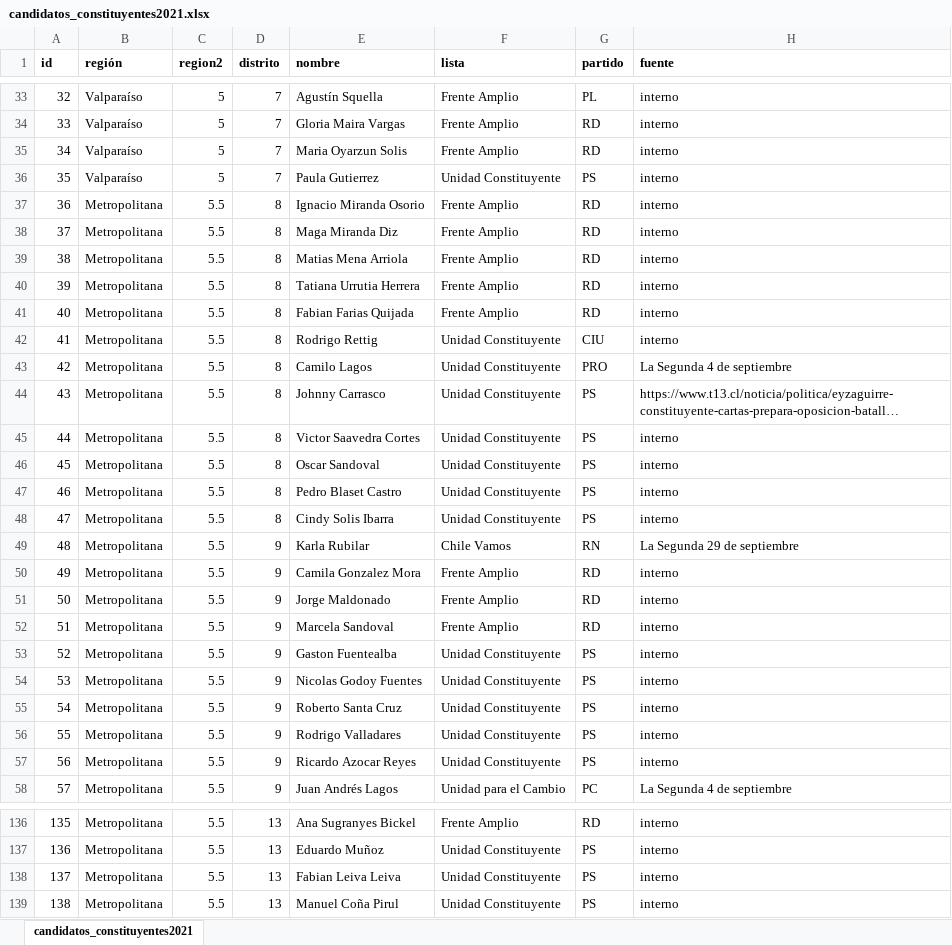
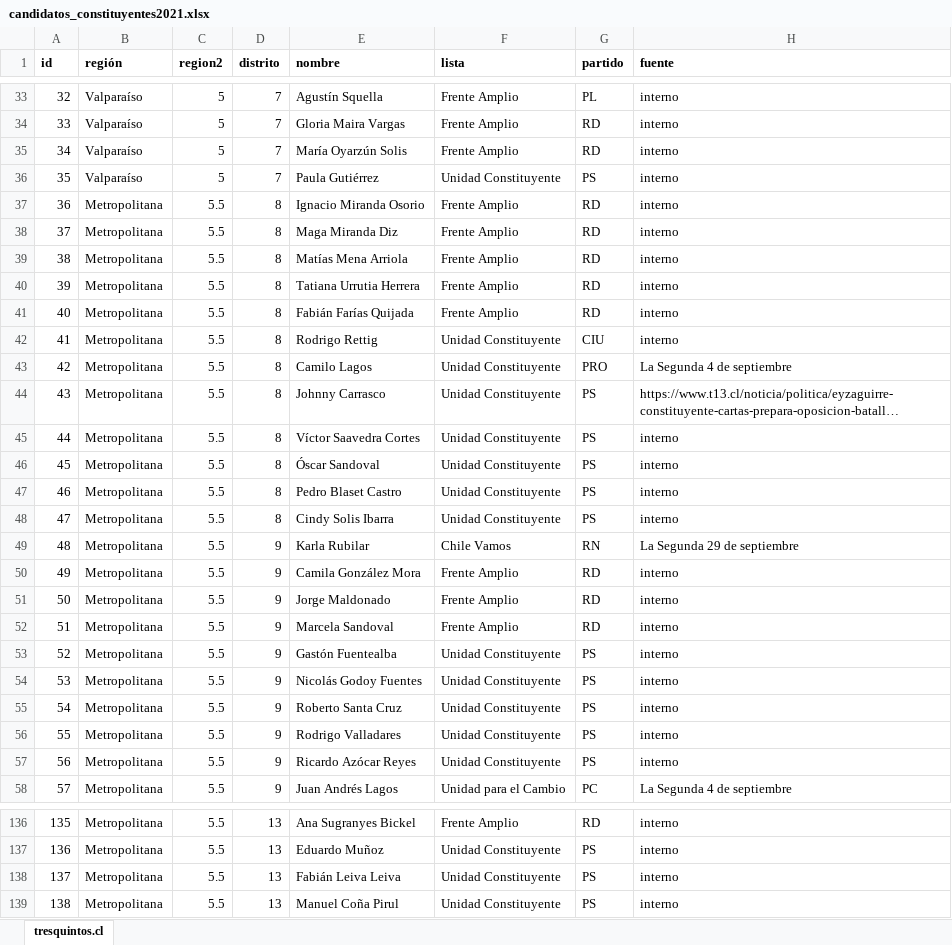
Before and after one commit to tresquintos/candidatos, an Excel workbook: constituyentes 2021/candidatos_constituyentes2021.xlsx, sheet tresquintos.cl, drawn as a sheet; only a part is shown, gaps mark what is left out; long unchanged cells end in …; values as stored, in another font and other column widths than the file's, no borders; the diff covers the shown part only; the diff names each change by its address in the sheet, - before the commit and + after, or states it on an @@ line.

```diff
--- a/constituyentes 2021/candidatos_constituyentes2021.xlsx (sheet tresquintos.cl)
+++ b/constituyentes 2021/candidatos_constituyentes2021.xlsx (sheet tresquintos.cl)
-sheet tab: candidatos_constituyentes2021
+sheet tab: tresquintos.cl
-E35 (nombre): Maria Oyarzun Solis
+E35 (nombre): María Oyarzún Solis
-E36 (nombre): Paula Gutierrez
+E36 (nombre): Paula Gutiérrez
-E39 (nombre): Matias Mena Arriola
+E39 (nombre): Matías Mena Arriola
-E41 (nombre): Fabian Farias Quijada
+E41 (nombre): Fabián Farías Quijada
-E45 (nombre): Victor Saavedra Cortes
+E45 (nombre): Víctor Saavedra Cortes
-E46 (nombre): Oscar Sandoval
+E46 (nombre): Óscar Sandoval
-E50 (nombre): Camila Gonzalez Mora
+E50 (nombre): Camila González Mora
-E53 (nombre): Gaston Fuentealba
+E53 (nombre): Gastón Fuentealba
-E54 (nombre): Nicolas Godoy Fuentes
+E54 (nombre): Nicolás Godoy Fuentes
-E57 (nombre): Ricardo Azocar Reyes
+E57 (nombre): Ricardo Azócar Reyes
-E138 (nombre): Fabian Leiva Leiva
+E138 (nombre): Fabián Leiva Leiva
```
Also changed, not shown: 1 removed row, 46 edited cells and row numbers in column A elsewhere in this sheet, 1 other file.
